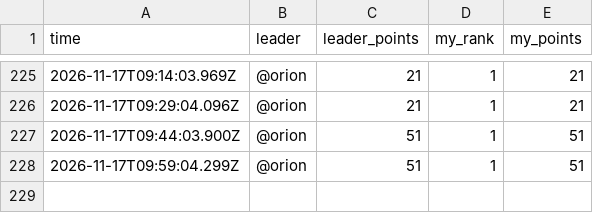
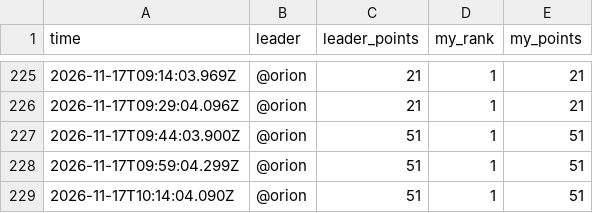
Before and after one commit to sriptcollector/caldera-war-room, a CSV file: data/history.csv, drawn as a sheet; only a part is shown, gaps mark what is left out.

Commit message:
History row 20261117-0214

```diff
--- a/data/history.csv
+++ b/data/history.csv
@@ -228 +228,2 @@ time,leader,leader_points,my_rank,my_points
 2026-11-17T09:59:04.299Z,@orion,51,1,51
+2026-11-17T10:14:04.090Z,@orion,51,1,51
```
